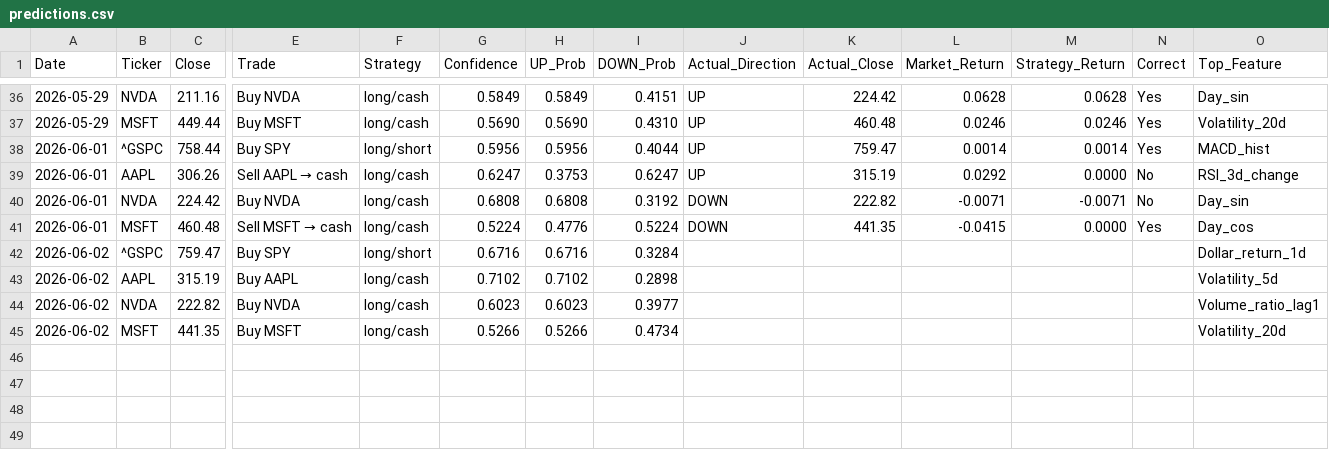
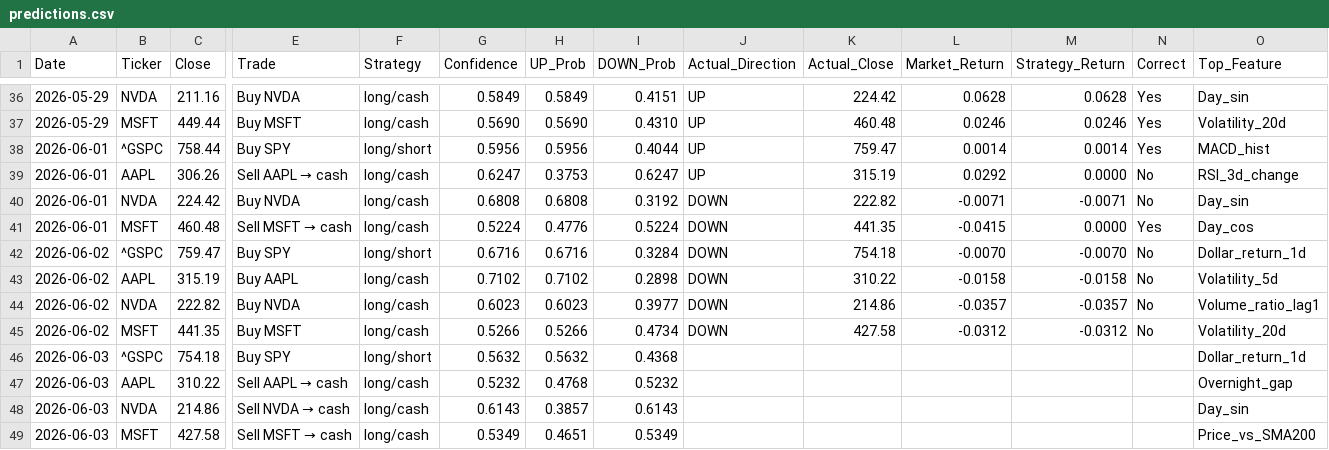
Before and after one commit to VDP09/AI-Trade, a CSV file: predictions.csv, drawn as a sheet; only a part is shown, gaps mark what is left out; rows hold the shown columns only; the diff names each change by its address in the sheet, - before the commit and + after, or states it on an @@ line.

```diff
--- a/predictions.csv
+++ b/predictions.csv
-J42:J45 (Actual_Direction): (empty)
+J42:J45 (Actual_Direction): DOWN
-K42 (Actual_Close): (empty)
+K42 (Actual_Close): 754.18
-L42 (Market_Return): (empty)
+L42 (Market_Return): -0.0070
-M42 (Strategy_Return): (empty)
+M42 (Strategy_Return): -0.0070
-N42:N45 (Correct): (empty)
+N42:N45 (Correct): No
-K43 (Actual_Close): (empty)
+K43 (Actual_Close): 310.22
-L43 (Market_Return): (empty)
+L43 (Market_Return): -0.0158
-M43 (Strategy_Return): (empty)
+M43 (Strategy_Return): -0.0158
-K44 (Actual_Close): (empty)
+K44 (Actual_Close): 214.86
-L44 (Market_Return): (empty)
+L44 (Market_Return): -0.0357
-M44 (Strategy_Return): (empty)
+M44 (Strategy_Return): -0.0357
-K45 (Actual_Close): (empty)
+K45 (Actual_Close): 427.58
-L45 (Market_Return): (empty)
+L45 (Market_Return): -0.0312
-M45 (Strategy_Return): (empty)
+M45 (Strategy_Return): -0.0312
+row 46: 2026-06-03 | ^GSPC | 754.18 | Buy SPY | long/short | 0.5632 | 0.5632 | 0.4368 |  |  |  |  |  | Dollar_return_1d
+row 47: 2026-06-03 | AAPL | 310.22 | Sell AAPL → cash | long/cash | 0.5232 | 0.4768 | 0.5232 |  |  |  |  |  | Overnight_gap
+row 48: 2026-06-03 | NVDA | 214.86 | Sell NVDA → cash | long/cash | 0.6143 | 0.3857 | 0.6143 |  |  |  |  |  | Day_sin
+row 49: 2026-06-03 | MSFT | 427.58 | Sell MSFT → cash | long/cash | 0.5349 | 0.4651 | 0.5349 |  |  |  |  |  | Price_vs_SMA200
```
